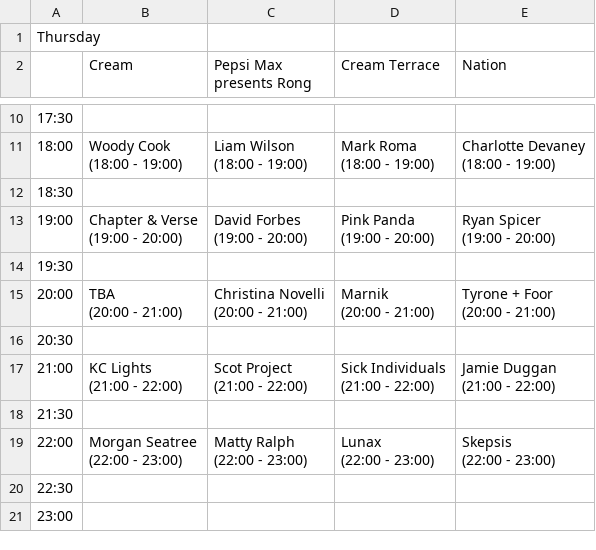
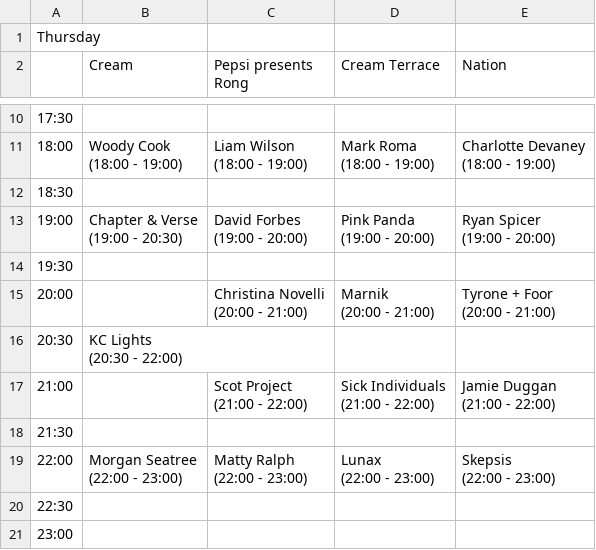
Before and after one commit to 01706/creamfields, a CSV file: data/2024/performances-Thursday.csv, drawn as a sheet; only a part is shown, gaps mark what is left out; ↵ is a line break in a cell; the diff names each change by its address in the sheet, - before the commit and + after, or states it on an @@ line.

```diff
--- a/data/2024/performances-Thursday.csv
+++ b/data/2024/performances-Thursday.csv
-C2: Pepsi Max presents Rong
+C2: Pepsi presents Rong
-B13 (Cream): Chapter & Verse ↵ (19:00 - 20:00)
+B13 (Cream): Chapter & Verse ↵ (19:00 - 20:30)
-B15 (Cream): TBA ↵ (20:00 - 21:00)
+B15 (Cream): (empty)
-B16 (Cream): (empty)
+B16 (Cream): KC Lights ↵ (20:30 - 22:00)
-B17 (Cream): KC Lights ↵ (21:00 - 22:00)
+B17 (Cream): (empty)
```
Also changed, not shown: data/2024/performances-Friday.csv, data/2024/performances-Saturday.csv, 3 other files.
